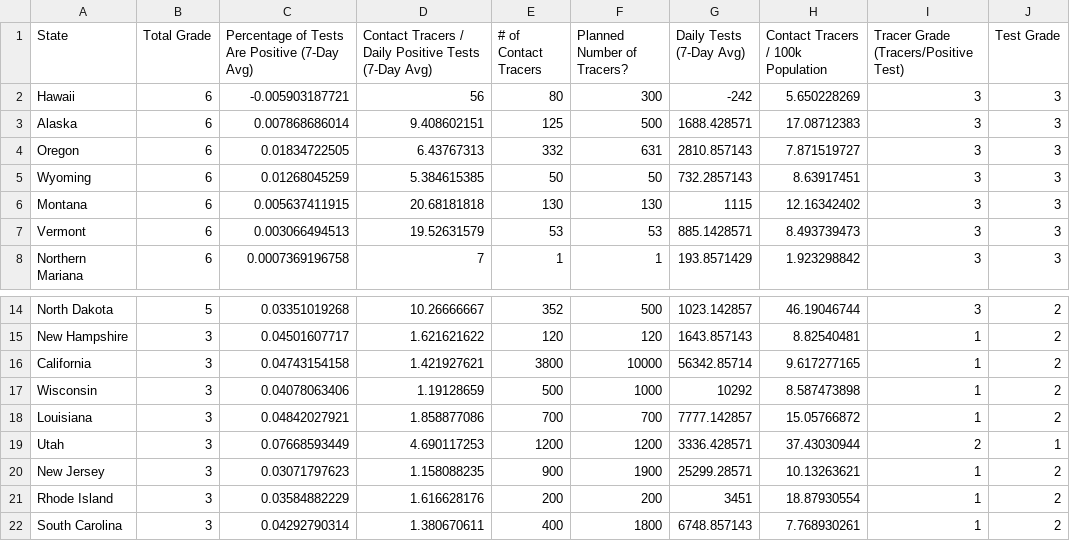
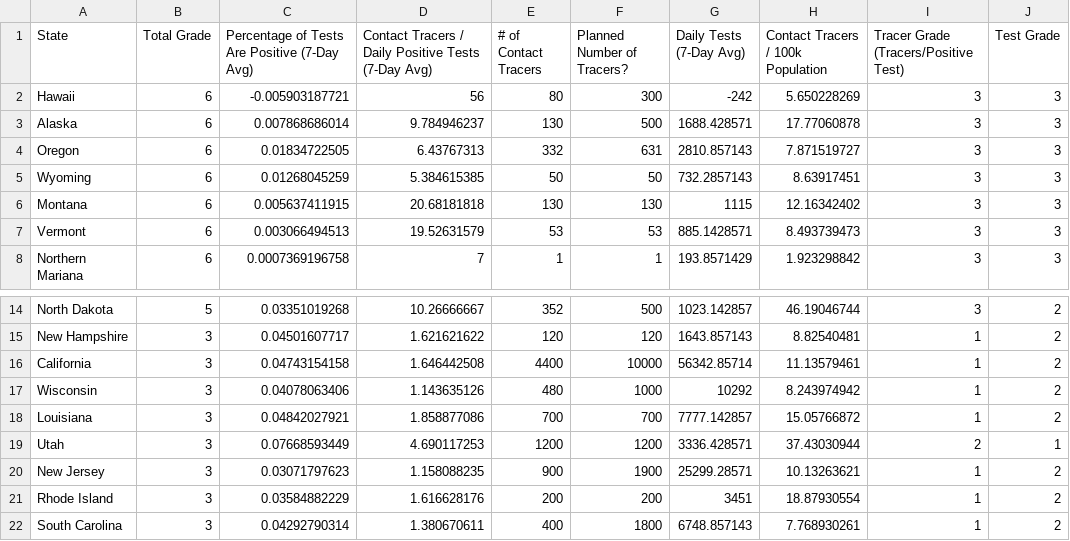
Before and after one commit to bschram/covid-data-public, a CSV file: data/test-and-trace/gsheet-copy/2020-06-04.csv, drawn as a sheet; only a part is shown, gaps mark what is left out; the diff names each change by its address in the sheet, - before the commit and + after, or states it on an @@ line.

```diff
--- a/data/test-and-trace/gsheet-copy/2020-06-04.csv
+++ b/data/test-and-trace/gsheet-copy/2020-06-04.csv
-D3: 9.408602151
+D3: 9.784946237
-E3 (# of Contact Tracers): 125
+E3 (# of Contact Tracers): 130
-H3: 17.08712383
+H3: 17.77060878
-D16: 1.421927621
+D16: 1.646442508
-E16 (# of Contact Tracers): 3800
+E16 (# of Contact Tracers): 4400
-H16: 9.617277165
+H16: 11.13579461
-D17: 1.19128659
+D17: 1.143635126
-E17 (# of Contact Tracers): 500
+E17 (# of Contact Tracers): 480
-H17: 8.587473898
+H17: 8.243974942
```
Also changed, not shown: data/test-and-trace/state_data.csv, 8 other files.
